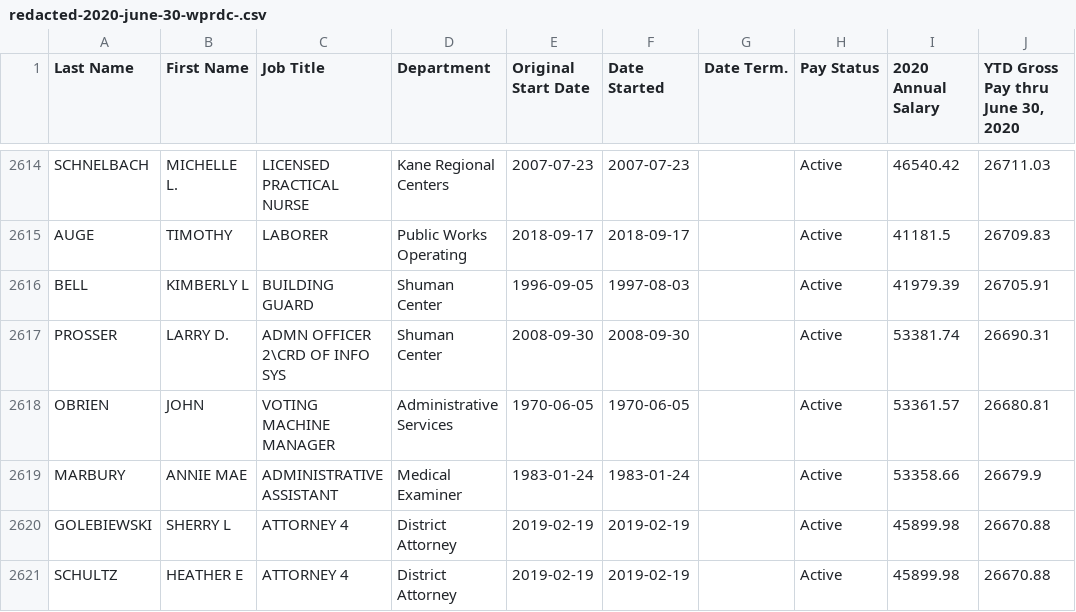
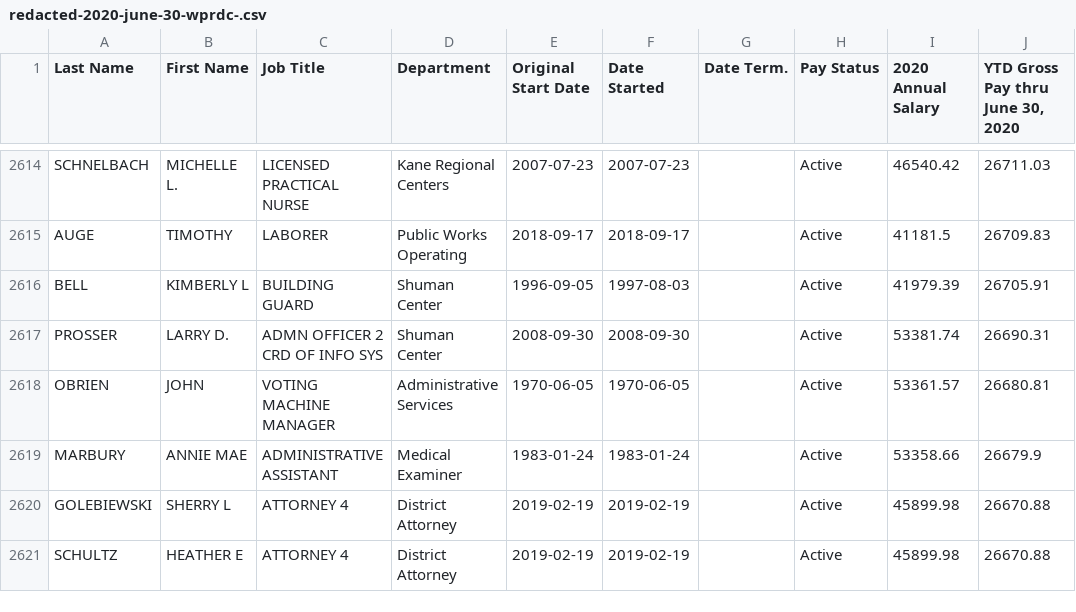
Before and after one commit to lucandreoli98/k-anonimity, a CSV file: redacted-2020-june-30-wprdc-.csv, drawn as a sheet; only a part is shown, gaps mark what is left out.

Commit message:
Update redacted-2020-june-30-wprdc-.csv

```diff
--- a/redacted-2020-june-30-wprdc-.csv
+++ b/redacted-2020-june-30-wprdc-.csv
@@ -2616,3 +2616,3 @@
 "BELL","KIMBERLY L","BUILDING GUARD","Shuman Center",1996-09-05,1997-08-03,,"Active",41979.39,26705.91
-"PROSSER","LARRY D.","ADMN OFFICER 2\CRD OF INFO SYS","Shuman Center",2008-09-30,2008-09-30,,"Active",53381.74,26690.31
+"PROSSER","LARRY D.","ADMN OFFICER 2 CRD OF INFO SYS","Shuman Center",2008-09-30,2008-09-30,,"Active",53381.74,26690.31
 "OBRIEN","JOHN","VOTING MACHINE MANAGER","Administrative Services",1970-06-05,1970-06-05,,"Active",53361.57,26680.81
```
